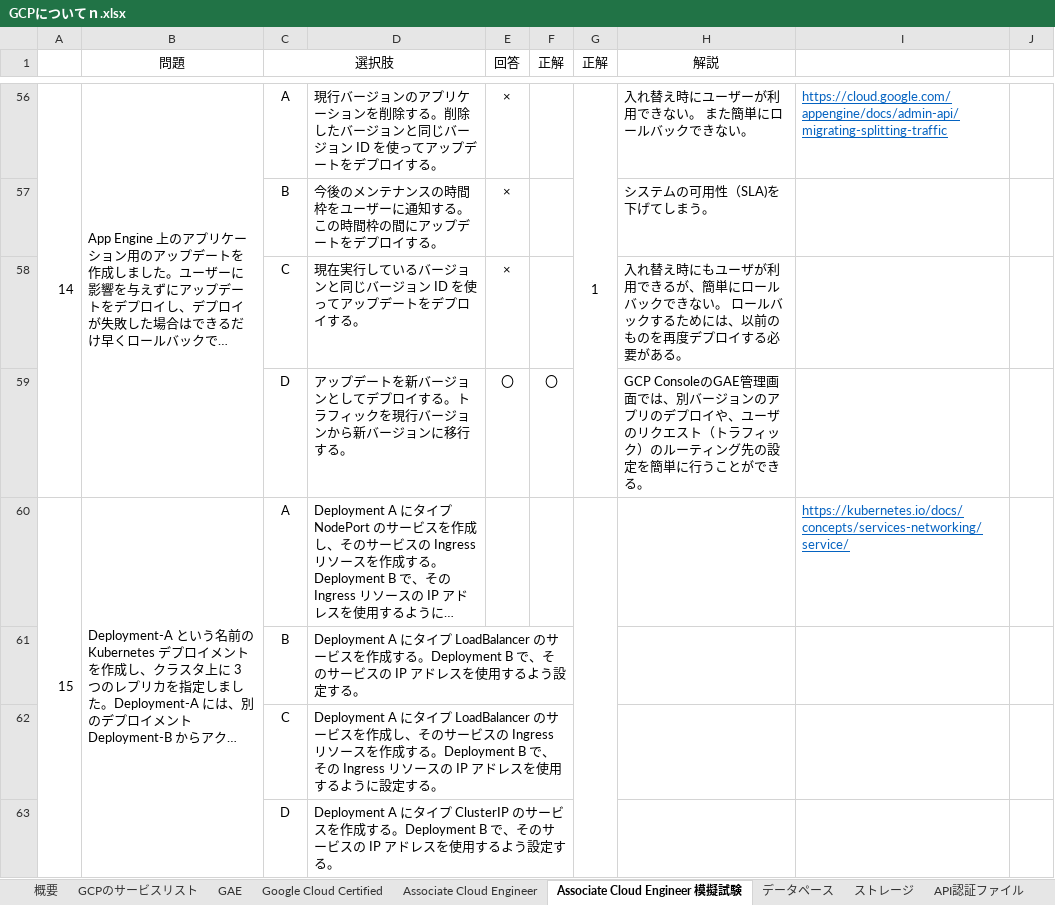
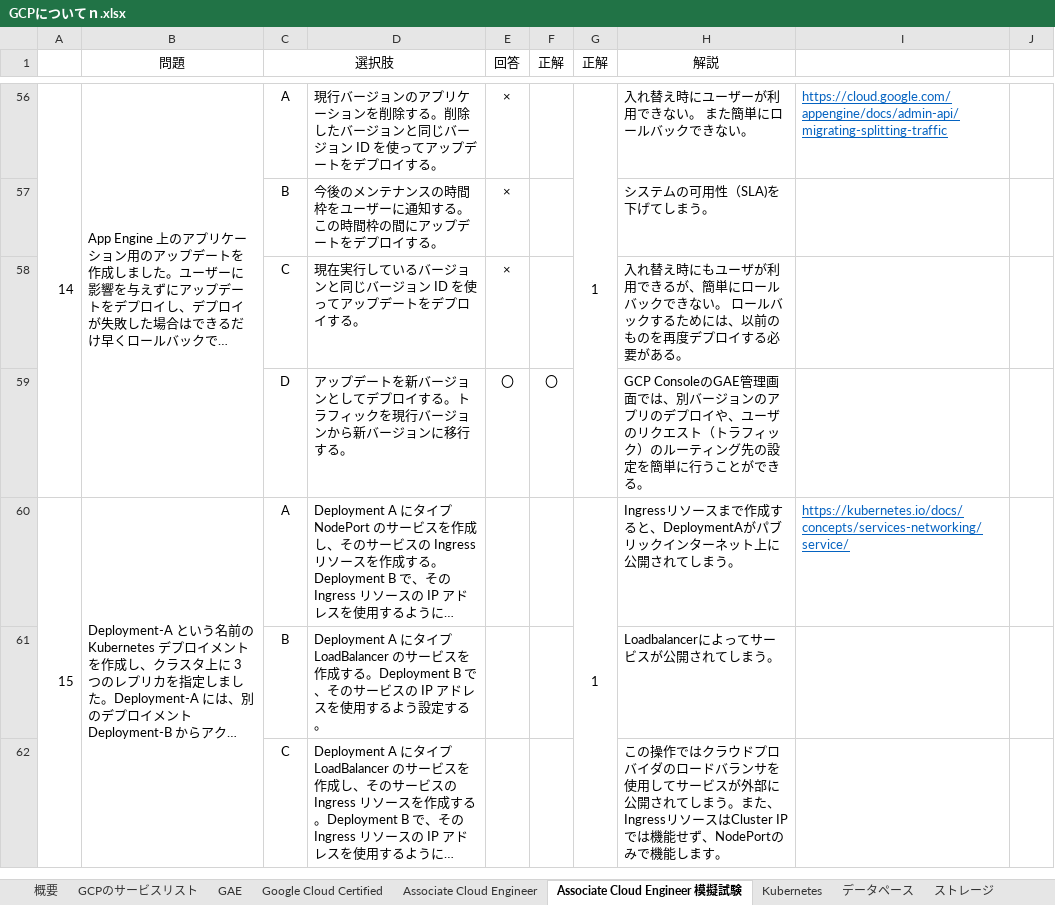
Before and after one commit to fwka1605/Study2, an Excel workbook: GCP/GCPについてｎ.xlsx, sheet Associate Cloud Engineer 模擬試験, drawn as a sheet; only a part is shown, gaps mark what is left out; long unchanged cells end in …; values as stored, in another font and other column widths than the file's, no borders; removed rows and columns are numbered as before the commit, all else as after; the diff covers the shown part only; the diff names each change by its address in the sheet, - before the commit and + after, or states it on an @@ line.

```diff
--- a/GCP/GCPについてｎ.xlsx (sheet Associate Cloud Engineer 模擬試験)
+++ b/GCP/GCPについてｎ.xlsx (sheet Associate Cloud Engineer 模擬試験)
-G60 (正解): (empty)
+G60 (正解): 1
-H60 (解説): (empty)
+H60 (解説): Ingressリソースまで作成すると、DeploymentAがパブリックインターネット上に公開されてしまう。
-H61 (解説): (empty)
+H61 (解説): Loadbalancerによってサービスが公開されてしまう。
-H62 (解説): (empty)
+H62 (解説): この操作ではクラウドプロバイダのロードバランサを使用してサービスが外部に公開されてしまう。また、IngressリソースはCluster IPでは機能せず、NodePortのみで機能します。
-row 63:  |  | D | Deployment A にタイプ ClusterIP のサービスを作成する。Deployment B で、そのサービスの IP アドレスを使用するよう設定する。
```
Also changed, not shown: 1 added row and 4 edited cells elsewhere in this sheet, sheet Kubernetes, other sheet tabs, charts or pictures.
